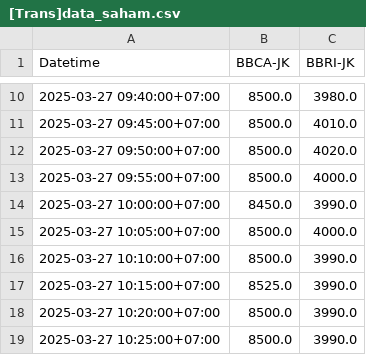
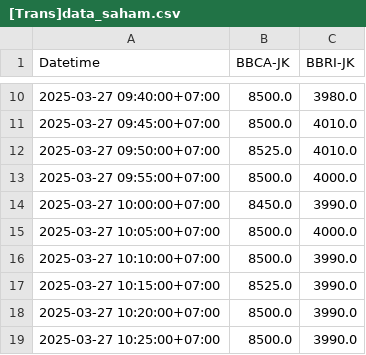
Before and after one commit to DavaIM105/IPSD-data-stream, a CSV file: [Trans]data_saham.csv, drawn as a sheet; only a part is shown, gaps mark what is left out.

Commit message:
Update data saham dan visualisasi

```diff
--- a/[Trans]data_saham.csv
+++ b/[Trans]data_saham.csv
@@ -11,3 +11,3 @@ Datetime,BBCA-JK,BBRI-JK
 2025-03-27 09:45:00+07:00,8500.0,4010.0
-2025-03-27 09:50:00+07:00,8500.0,4020.0
+2025-03-27 09:50:00+07:00,8525.0,4010.0
 2025-03-27 09:55:00+07:00,8500.0,4000.0
```
Also changed, not shown: data_saham.csv, 1 other file.
